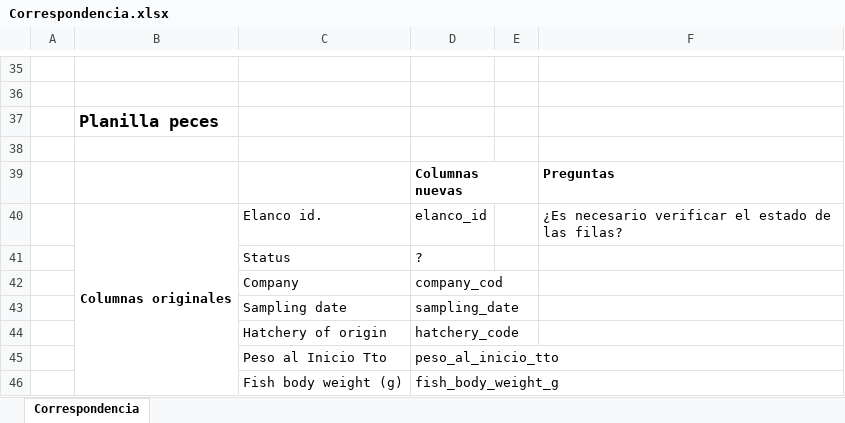
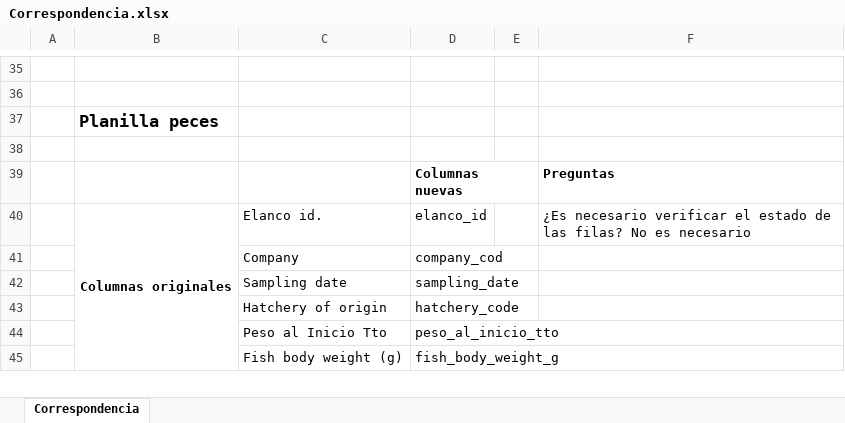
Before and after one commit to alavado/elanco-infome-imvixa, an Excel workbook: src/assets/Test-Reporte_Elanco/Correspondencia.xlsx, sheet Correspondencia, drawn as a sheet; only a part is shown, gaps mark what is left out; values as stored, in another font and other column widths than the file's, no borders; the diff names each change by its address in the sheet, - before the commit and + after, or states it on an @@ line.

```diff
--- a/src/assets/Test-Reporte_Elanco/Correspondencia.xlsx (sheet Correspondencia)
+++ b/src/assets/Test-Reporte_Elanco/Correspondencia.xlsx (sheet Correspondencia)
-F40: …las filas?
+F40: …las filas? No es necesario
-row 41:  |  | Status | ?
```
Also changed, not shown: src/assets/Test-Reporte_Elanco/nuevas/Ceres_alimento.xlsx, src/assets/Test-Reporte_Elanco/nuevas/Ceres_peces.xlsx, 15 other files.
